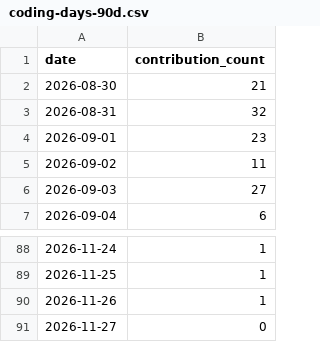
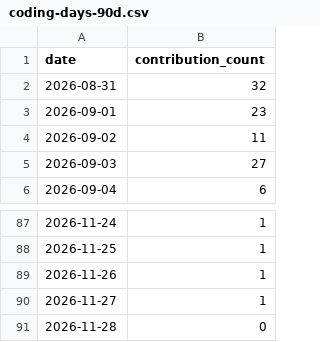
Before and after one commit to Zerius7733/Zerius7733, a CSV file: img/coding-days-90d.csv, drawn as a sheet; only a part is shown, gaps mark what is left out.

```diff
--- a/img/coding-days-90d.csv
+++ b/img/coding-days-90d.csv
@@ -1,3 +1,2 @@
 date,contribution_count
-2026-08-30,21
 2026-08-31,32
@@ -90,2 +89,3 @@ date,contribution_count
 2026-11-26,1
-2026-11-27,0
+2026-11-27,1
+2026-11-28,0
```
Also changed, not shown: img/coding-days-180d.csv, img/coding-days-30d.csv, 26 other files.
